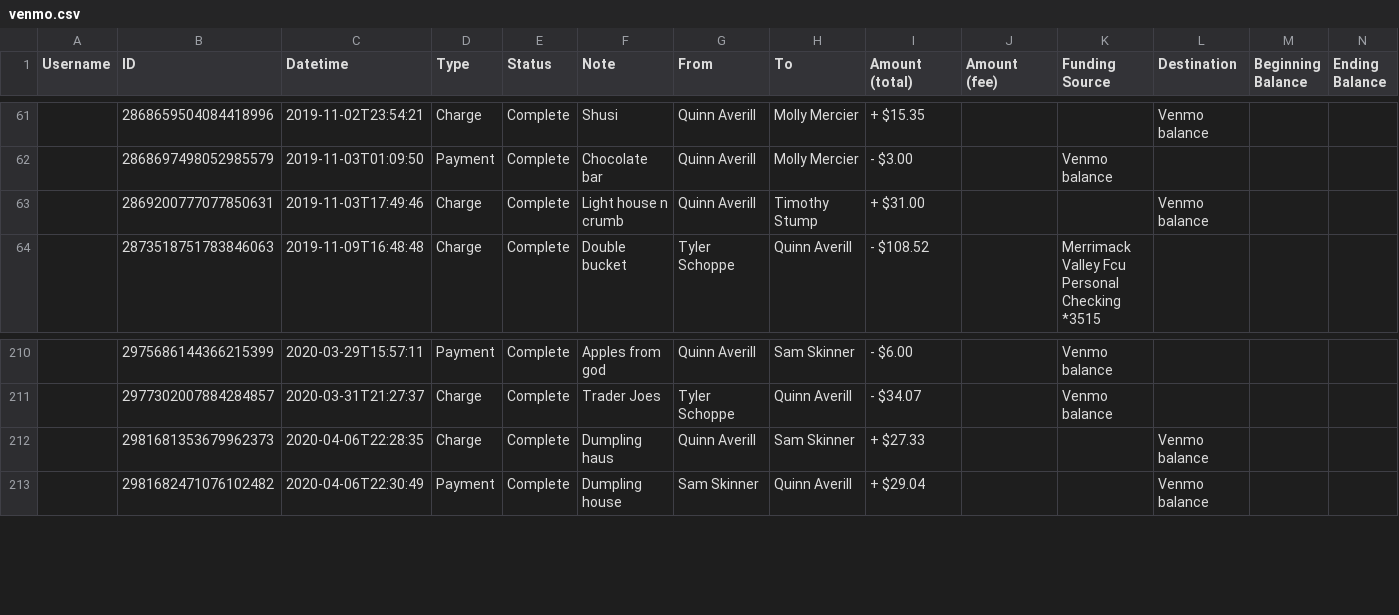
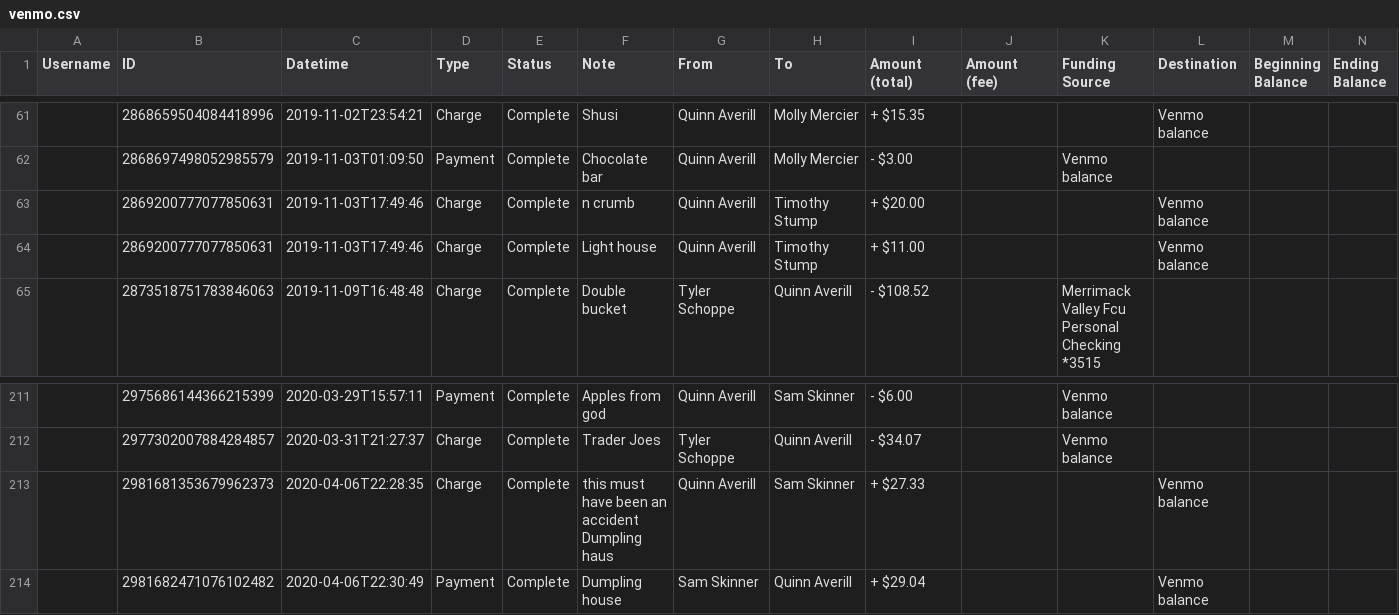
Before and after one commit to qaverill/q-core, a CSV file: q-backend/resources/money/data/venmo.csv, drawn as a sheet; only a part is shown, gaps mark what is left out; addresses are those after the commit; rows hold the shown columns only; the diff names each change by its address in the sheet, - before the commit and + after, or states it on an @@ line.

```diff
--- a/q-backend/resources/money/data/venmo.csv
+++ b/q-backend/resources/money/data/venmo.csv
+row 63:  | 2869200777077850631 | 2019-11-03T17:49:46 | Charge | Complete | n crumb | Quinn Averill | Timothy Stump | + $20.00 |  |  | Venmo balance
-F64 (Note): Light house n crumb
+F64 (Note): Light house
-I64 (Amount (total)): + $31.00
+I64 (Amount (total)): + $11.00
-F213 (Note): Dumpling haus
+F213 (Note): this must have been an accident Dumpling haus
```
Also changed, not shown: 6 other files.
